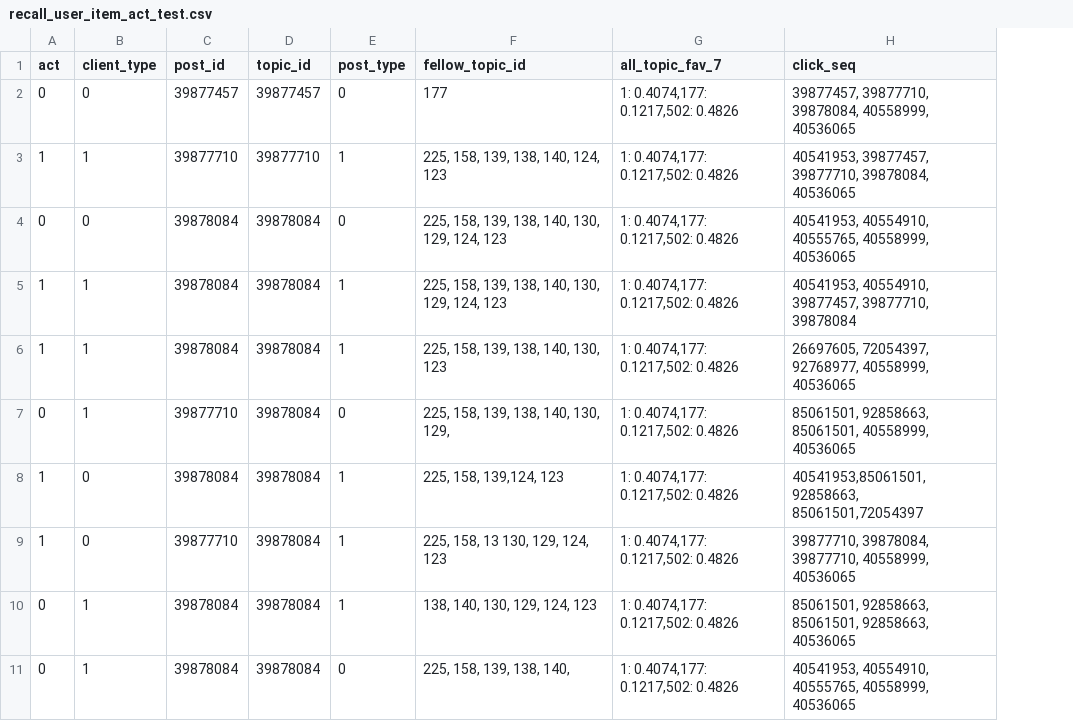
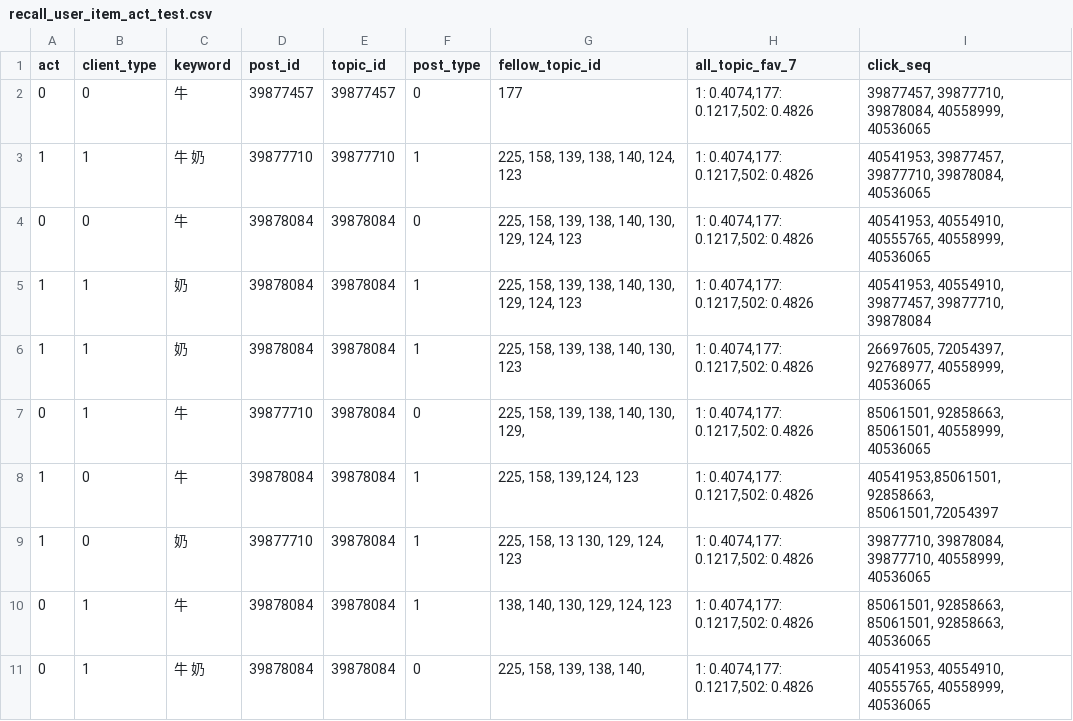
Before and after one commit to gallupliu/search-ranking, a CSV file: models/recall_user_item_act_test.csv, drawn as a sheet; the diff names each change by its address in the sheet, - before the commit and + after, or states it on an @@ line.

```diff
--- a/models/recall_user_item_act_test.csv
+++ b/models/recall_user_item_act_test.csv
+column C (keyword), rows 2-11: 牛 | 牛 奶 | 牛 | 奶 | 奶 | 牛 | 牛 | 奶 | 牛 | 牛 奶
```
Also changed, not shown: 2 other files.
